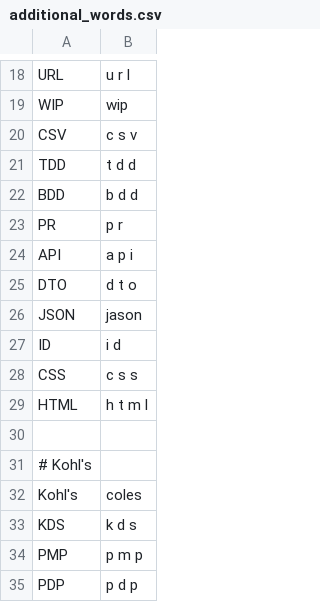
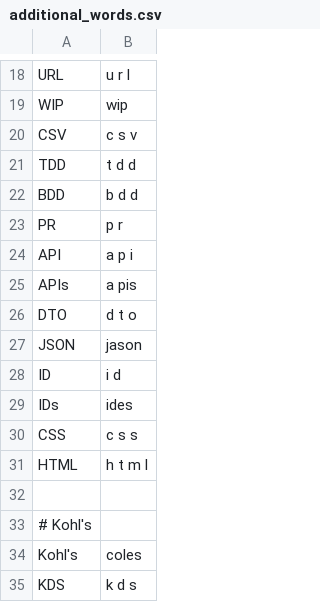
Before and after one commit to jaresty/mac-dotfiles, a CSV file: talon-settings/additional_words.csv, drawn as a sheet; only a part is shown, gaps mark what is left out; the shorter side is filled out with more unchanged rows.

Commit message:
add a couple additional words

```diff
--- a/talon-settings/additional_words.csv
+++ b/talon-settings/additional_words.csv
@@ -24,2 +24,3 @@ PR,p r
 API,a p i
+APIs,a pis
 DTO,d t o
@@ -27,2 +28,3 @@ JSON,jason
 ID,i d
+IDs,ides
 CSS,c s s
```
